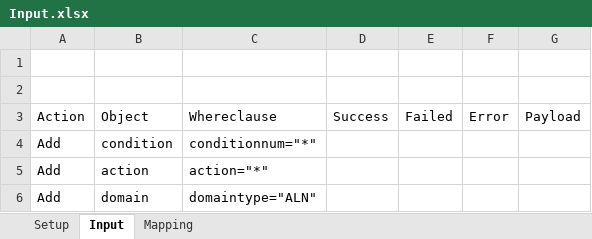
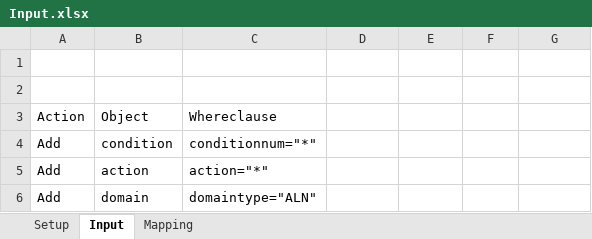
Before and after one commit to badrisridhar/CompareConfig, an Excel workbook: ConfigDifference/input/Input.xlsx, sheet Input, drawn as a sheet; values as stored, in another font and other column widths than the file's, no borders; the diff names each change by its address in the sheet, - before the commit and + after, or states it on an @@ line.

```diff
--- a/ConfigDifference/input/Input.xlsx (sheet Input)
+++ b/ConfigDifference/input/Input.xlsx (sheet Input)
-D3: Success
+D3: (empty)
-E3: Failed
+E3: (empty)
-F3: Error
+F3: (empty)
-G3: Payload
+G3: (empty)
```
Also changed, not shown: 3 other files.
